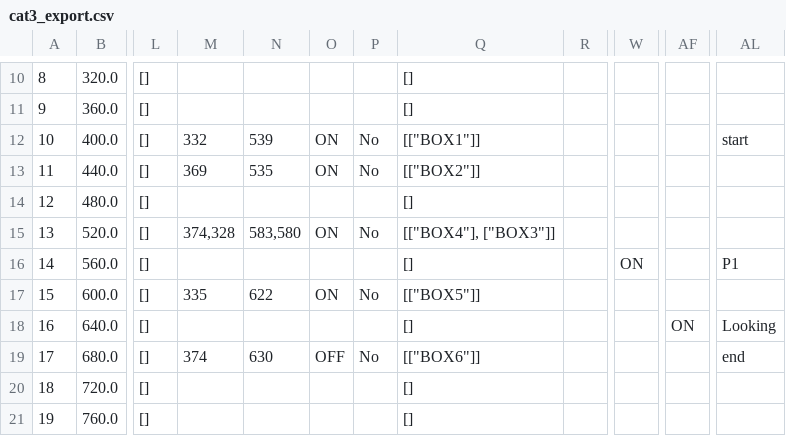
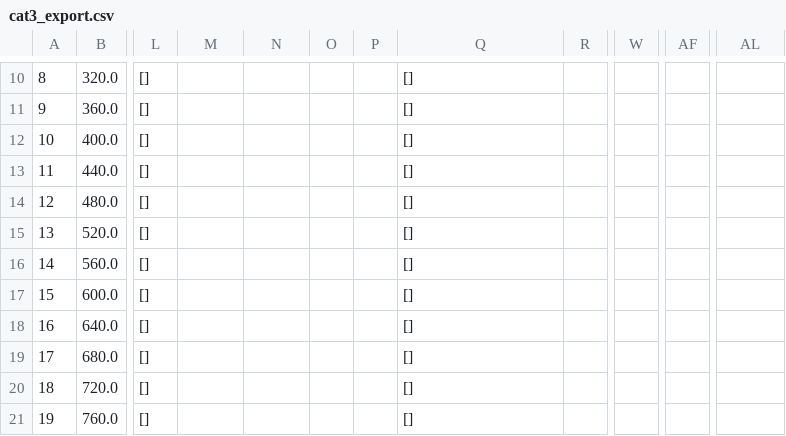
Before and after one commit to ctu-vras/touch-coder, a CSV file: Labeled_data/cat3/export/cat3_export.csv, drawn as a sheet; only a part is shown, gaps mark what is left out; the diff covers the shown part only; the diff names each change by its address in the sheet, - before the commit and + after, or states it on an @@ line.

```diff
--- a/Labeled_data/cat3/export/cat3_export.csv
+++ b/Labeled_data/cat3/export/cat3_export.csv
-M12: 332
+M12: (empty)
-N12: 539
+N12: (empty)
-O12:O13: ON
+O12:O13: (empty)
-P12:P13: No
+P12:P13: (empty)
-Q12: [["BOX1"]]
+Q12: []
-AL12: start
+AL12: (empty)
-M13: 369
+M13: (empty)
-N13: 535
+N13: (empty)
-Q13: [["BOX2"]]
+Q13: []
-M15: 374,328
+M15: (empty)
-N15: 583,580
+N15: (empty)
-O15: ON
+O15: (empty)
-P15: No
+P15: (empty)
-Q15: [["BOX4"], ["BOX3"]]
+Q15: []
-W16: ON
+W16: (empty)
-AL16: P1
+AL16: (empty)
-M17: 335
+M17: (empty)
-N17: 622
+N17: (empty)
-O17: ON
+O17: (empty)
-P17: No
+P17: (empty)
-Q17: [["BOX5"]]
+Q17: []
-AF18: ON
+AF18: (empty)
-AL18: Looking
+AL18: (empty)
-M19: 374
+M19: (empty)
-N19: 630
+N19: (empty)
-O19: OFF
+O19: (empty)
-P19: No
+P19: (empty)
-Q19: [["BOX6"]]
+Q19: []
-AL19: end
+AL19: (empty)
```
Also changed, not shown: 12 edited cells elsewhere in this file, 18 other files.
